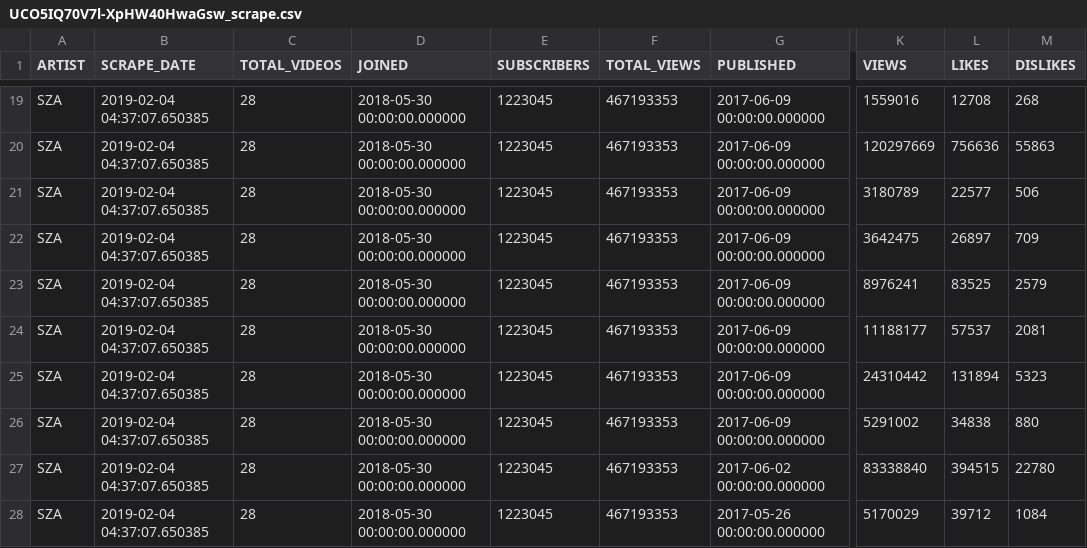
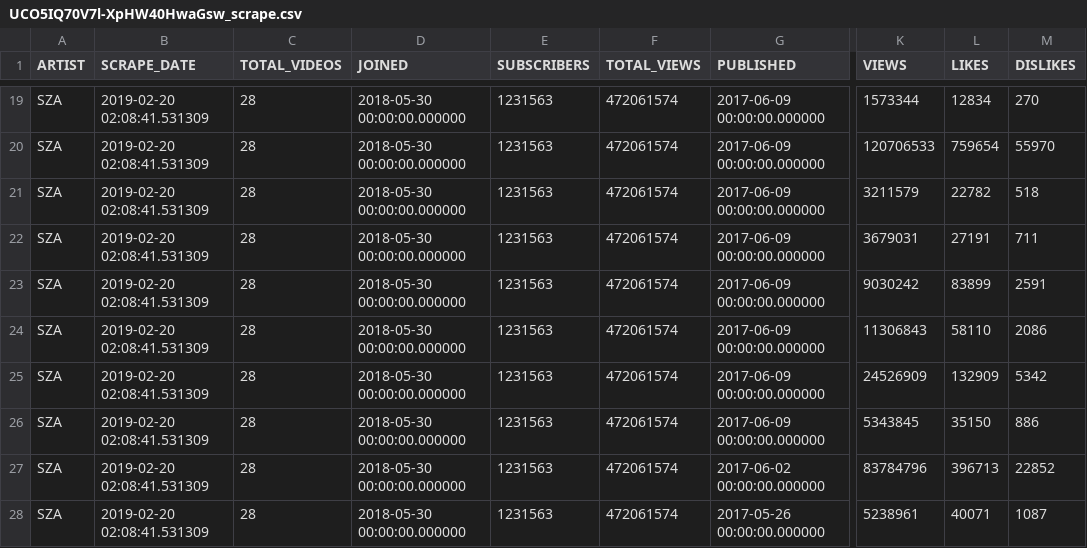
Before and after one commit to AAbdelmalek/web_application, a CSV file: Flask/static/UCO5IQ70V7l-XpHW40HwaGsw_scrape.csv, drawn as a sheet; only a part is shown, gaps mark what is left out; the diff covers the shown part only; the diff names each change by its address in the sheet, - before the commit and + after, or states it on an @@ line.

```diff
--- a/Flask/static/UCO5IQ70V7l-XpHW40HwaGsw_scrape.csv
+++ b/Flask/static/UCO5IQ70V7l-XpHW40HwaGsw_scrape.csv
-B19:B28 (SCRAPE_DATE): 2019-02-04 04:37:07.650385
+B19:B28 (SCRAPE_DATE): 2019-02-20 02:08:41.531309
-E19:E28 (SUBSCRIBERS): 1223045
+E19:E28 (SUBSCRIBERS): 1231563
-F19:F28 (TOTAL_VIEWS): 467193353
+F19:F28 (TOTAL_VIEWS): 472061574
-K19 (VIEWS): 1559016
+K19 (VIEWS): 1573344
-L19 (LIKES): 12708
+L19 (LIKES): 12834
-M19 (DISLIKES): 268
+M19 (DISLIKES): 270
-K20 (VIEWS): 120297669
+K20 (VIEWS): 120706533
-L20 (LIKES): 756636
+L20 (LIKES): 759654
-M20 (DISLIKES): 55863
+M20 (DISLIKES): 55970
-K21 (VIEWS): 3180789
+K21 (VIEWS): 3211579
-L21 (LIKES): 22577
+L21 (LIKES): 22782
-M21 (DISLIKES): 506
+M21 (DISLIKES): 518
-K22 (VIEWS): 3642475
+K22 (VIEWS): 3679031
-L22 (LIKES): 26897
+L22 (LIKES): 27191
-M22 (DISLIKES): 709
+M22 (DISLIKES): 711
-K23 (VIEWS): 8976241
+K23 (VIEWS): 9030242
-L23 (LIKES): 83525
+L23 (LIKES): 83899
-M23 (DISLIKES): 2579
+M23 (DISLIKES): 2591
-K24 (VIEWS): 11188177
+K24 (VIEWS): 11306843
-L24 (LIKES): 57537
+L24 (LIKES): 58110
-M24 (DISLIKES): 2081
+M24 (DISLIKES): 2086
-K25 (VIEWS): 24310442
+K25 (VIEWS): 24526909
-L25 (LIKES): 131894
+L25 (LIKES): 132909
-M25 (DISLIKES): 5323
+M25 (DISLIKES): 5342
-K26 (VIEWS): 5291002
+K26 (VIEWS): 5343845
-L26 (LIKES): 34838
+L26 (LIKES): 35150
-M26 (DISLIKES): 880
+M26 (DISLIKES): 886
-K27 (VIEWS): 83338840
+K27 (VIEWS): 83784796
-L27 (LIKES): 394515
+L27 (LIKES): 396713
-M27 (DISLIKES): 22780
+M27 (DISLIKES): 22852
-K28 (VIEWS): 5170029
+K28 (VIEWS): 5238961
-L28 (LIKES): 39712
+L28 (LIKES): 40071
-M28 (DISLIKES): 1084
+M28 (DISLIKES): 1087
```
Also changed, not shown: 113 edited cells elsewhere in this file, 5 other files.
